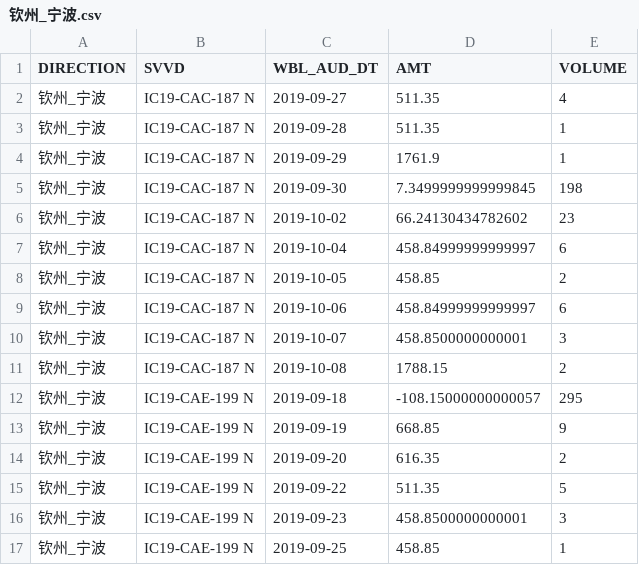
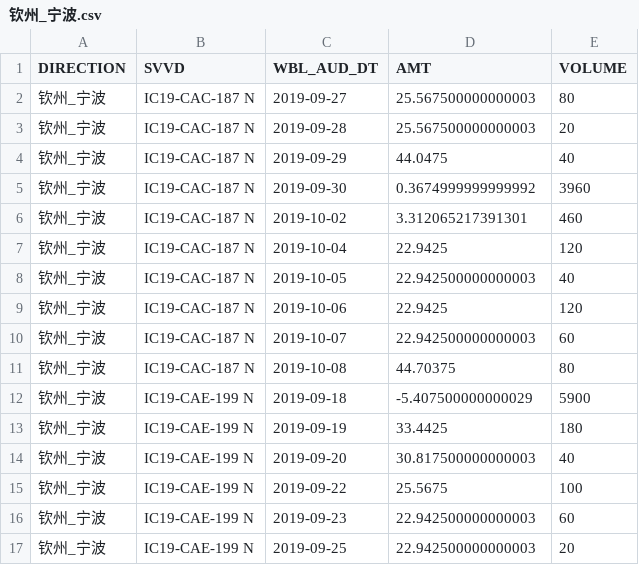
Before and after one commit to SJTUzhou/MCM2021, a CSV file: cyz/钦州_宁波.csv, drawn as a sheet; only a part is shown; the diff covers the shown part only.

```diff
--- a/cyz/钦州_宁波.csv
+++ b/cyz/钦州_宁波.csv
@@ -1,17 +1,17 @@
 DIRECTION,SVVD,WBL_AUD_DT,AMT,VOLUME
-钦州_宁波,IC19-CAC-187 N,2019-09-27,511.35,4
-钦州_宁波,IC19-CAC-187 N,2019-09-28,511.35,1
-钦州_宁波,IC19-CAC-187 N,2019-09-29,1761.9,1
-钦州_宁波,IC19-CAC-187 N,2019-09-30,7.3499999999999845,198
-钦州_宁波,IC19-CAC-187 N,2019-10-02,66.24130434782602,23
-钦州_宁波,IC19-CAC-187 N,2019-10-04,458.84999999999997,6
-钦州_宁波,IC19-CAC-187 N,2019-10-05,458.85,2
-钦州_宁波,IC19-CAC-187 N,2019-10-06,458.84999999999997,6
-钦州_宁波,IC19-CAC-187 N,2019-10-07,458.8500000000001,3
-钦州_宁波,IC19-CAC-187 N,2019-10-08,1788.15,2
-钦州_宁波,IC19-CAE-199 N,2019-09-18,-108.15000000000057,295
-钦州_宁波,IC19-CAE-199 N,2019-09-19,668.85,9
-钦州_宁波,IC19-CAE-199 N,2019-09-20,616.35,2
-钦州_宁波,IC19-CAE-199 N,2019-09-22,511.35,5
-钦州_宁波,IC19-CAE-199 N,2019-09-23,458.8500000000001,3
-钦州_宁波,IC19-CAE-199 N,2019-09-25,458.85,1
+钦州_宁波,IC19-CAC-187 N,2019-09-27,25.567500000000003,80
+钦州_宁波,IC19-CAC-187 N,2019-09-28,25.567500000000003,20
+钦州_宁波,IC19-CAC-187 N,2019-09-29,44.0475,40
+钦州_宁波,IC19-CAC-187 N,2019-09-30,0.3674999999999992,3960
+钦州_宁波,IC19-CAC-187 N,2019-10-02,3.312065217391301,460
+钦州_宁波,IC19-CAC-187 N,2019-10-04,22.9425,120
+钦州_宁波,IC19-CAC-187 N,2019-10-05,22.942500000000003,40
+钦州_宁波,IC19-CAC-187 N,2019-10-06,22.9425,120
+钦州_宁波,IC19-CAC-187 N,2019-10-07,22.942500000000003,60
+钦州_宁波,IC19-CAC-187 N,2019-10-08,44.70375,80
+钦州_宁波,IC19-CAE-199 N,2019-09-18,-5.407500000000029,5900
+钦州_宁波,IC19-CAE-199 N,2019-09-19,33.4425,180
+钦州_宁波,IC19-CAE-199 N,2019-09-20,30.817500000000003,40
+钦州_宁波,IC19-CAE-199 N,2019-09-22,25.5675,100
+钦州_宁波,IC19-CAE-199 N,2019-09-23,22.942500000000003,60
+钦州_宁波,IC19-CAE-199 N,2019-09-25,22.942500000000003,20
```
Also changed, not shown: 62 edited cells elsewhere in this file, 5 other files.
